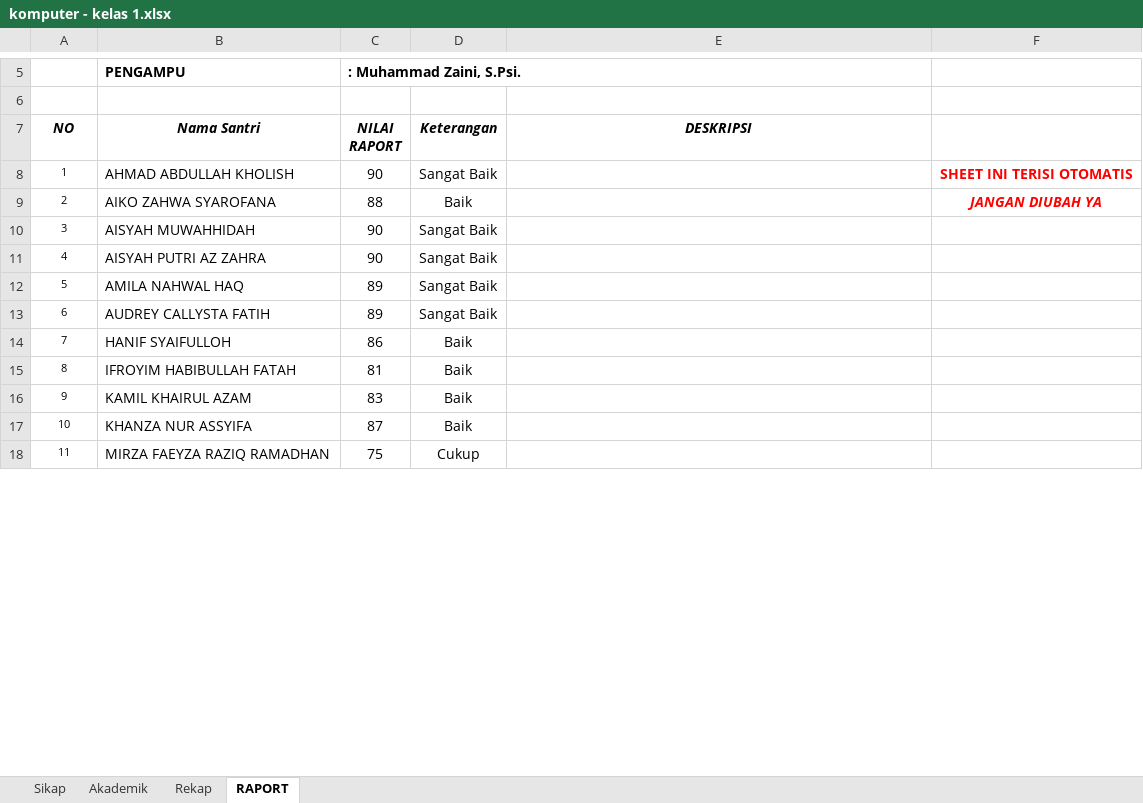
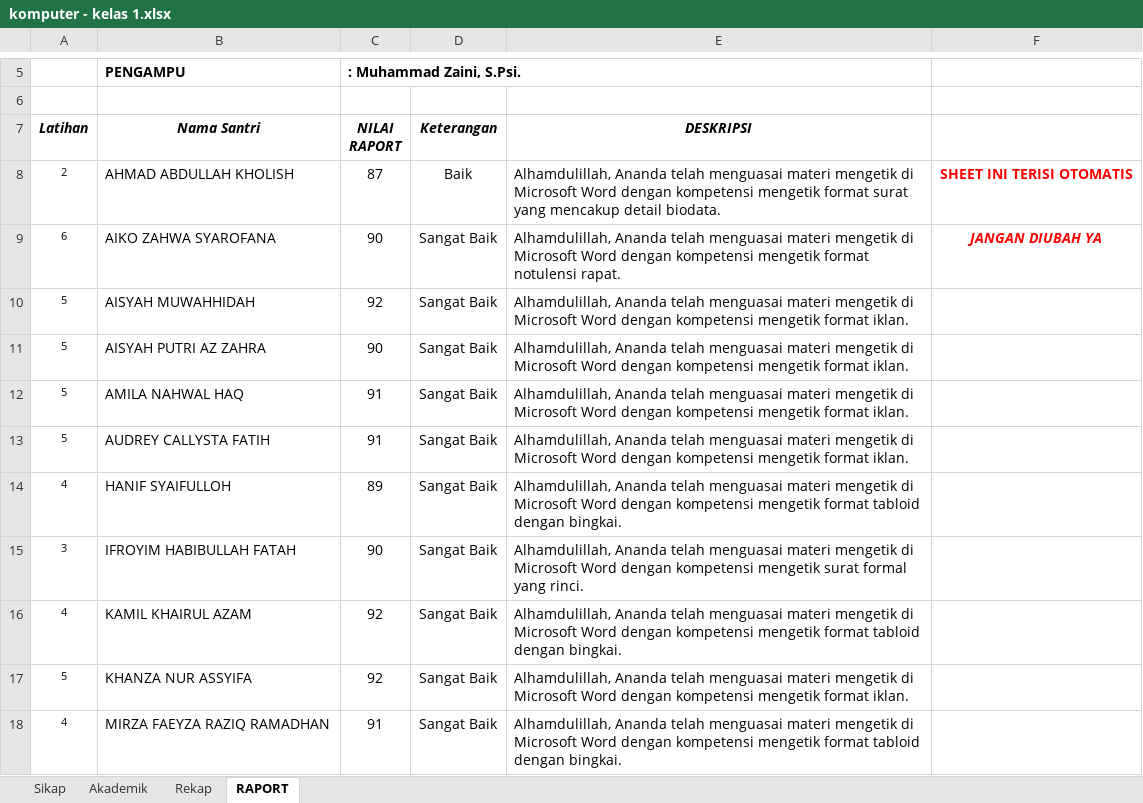
Before and after one commit to mzaini30/rapot-juni-2024, an Excel workbook: komputer - kelas 1.xlsx, sheet RAPORT, drawn as a sheet; only a part is shown, gaps mark what is left out; values as stored, in another font and other column widths than the file's, no borders; charts and pictures not drawn; the diff covers the shown part only; the diff names each change by its address in the sheet, - before the commit and + after, or states it on an @@ line.

```diff
--- a/komputer - kelas 1.xlsx (sheet RAPORT)
+++ b/komputer - kelas 1.xlsx (sheet RAPORT)
-A7: NO
+A7: Latihan
-A8 (Latihan): 1
+A8 (Latihan): 2
-C8 (NILAI RAPORT): 90
+C8 (NILAI RAPORT): 87
-D8 (Keterangan): Sangat Baik
+D8 (Keterangan): Baik
-E8 (DESKRIPSI): (empty)
+E8 (DESKRIPSI): Alhamdulillah, Ananda telah menguasai materi mengetik di Microsoft Word dengan kompetensi mengetik format surat yang mencakup detail biodata.
-A9 (Latihan): 2
+A9 (Latihan): 6
-C9 (NILAI RAPORT): 88
+C9 (NILAI RAPORT): 90
-D9 (Keterangan): Baik
+D9 (Keterangan): Sangat Baik
-E9 (DESKRIPSI): (empty)
+E9 (DESKRIPSI): Alhamdulillah, Ananda telah menguasai materi mengetik di Microsoft Word dengan kompetensi mengetik format notulensi rapat.
-A10 (Latihan): 3
+A10 (Latihan): 5
-C10 (NILAI RAPORT): 90
+C10 (NILAI RAPORT): 92
-E10:E13 (DESKRIPSI): (empty)
+E10:E13 (DESKRIPSI): Alhamdulillah, Ananda telah menguasai materi mengetik di Microsoft Word dengan kompetensi mengetik format iklan.
-A11 (Latihan): 4
+A11 (Latihan): 5
-C12:C13 (NILAI RAPORT): 89
+C12:C13 (NILAI RAPORT): 91
-A13 (Latihan): 6
+A13 (Latihan): 5
-A14 (Latihan): 7
+A14 (Latihan): 4
-C14 (NILAI RAPORT): 86
+C14 (NILAI RAPORT): 89
-D14:D17 (Keterangan): Baik
+D14:D17 (Keterangan): Sangat Baik
-E14 (DESKRIPSI): (empty)
+E14 (DESKRIPSI): Alhamdulillah, Ananda telah menguasai materi mengetik di Microsoft Word dengan kompetensi mengetik format tabloid dengan bingkai.
-A15 (Latihan): 8
+A15 (Latihan): 3
-C15 (NILAI RAPORT): 81
+C15 (NILAI RAPORT): 90
-E15 (DESKRIPSI): (empty)
+E15 (DESKRIPSI): Alhamdulillah, Ananda telah menguasai materi mengetik di Microsoft Word dengan kompetensi mengetik surat formal yang rinci.
-A16 (Latihan): 9
+A16 (Latihan): 4
-C16 (NILAI RAPORT): 83
+C16 (NILAI RAPORT): 92
-E16 (DESKRIPSI): (empty)
+E16 (DESKRIPSI): Alhamdulillah, Ananda telah menguasai materi mengetik di Microsoft Word dengan kompetensi mengetik format tabloid dengan bingkai.
-A17 (Latihan): 10
+A17 (Latihan): 5
-C17 (NILAI RAPORT): 87
+C17 (NILAI RAPORT): 92
-E17 (DESKRIPSI): (empty)
+E17 (DESKRIPSI): Alhamdulillah, Ananda telah menguasai materi mengetik di Microsoft Word dengan kompetensi mengetik format iklan.
-A18 (Latihan): 11
+A18 (Latihan): 4
-C18 (NILAI RAPORT): 75
+C18 (NILAI RAPORT): 91
-D18 (Keterangan): Cukup
+D18 (Keterangan): Sangat Baik
-E18 (DESKRIPSI): (empty)
+E18 (DESKRIPSI): Alhamdulillah, Ananda telah menguasai materi mengetik di Microsoft Word dengan kompetensi mengetik format tabloid dengan bingkai.
```
Also changed, not shown: 9 added rows and 34 edited cells elsewhere in this sheet, sheet Rekap, sheet Sikap, sheet Akademik, formulas that keep their value, komputer - kelas 2.xlsx, komputer - kelas 3.xlsx.
